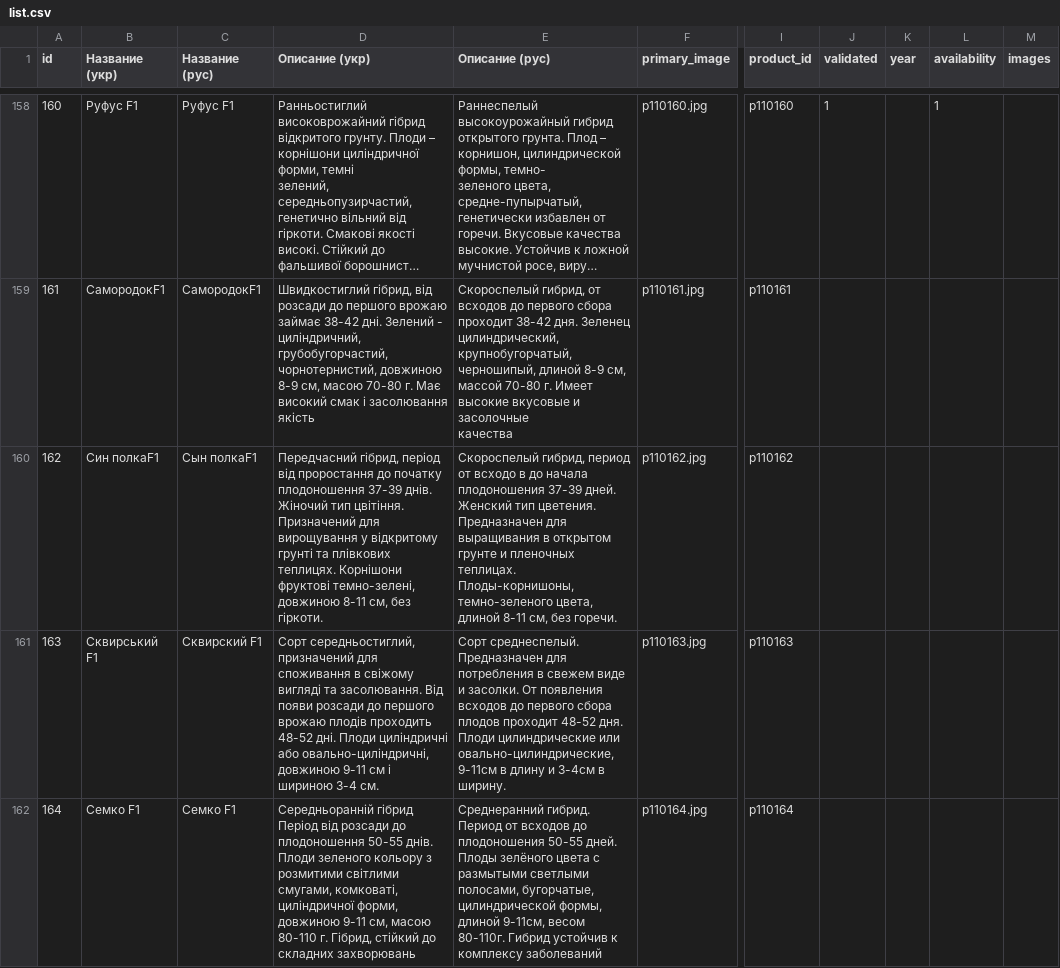
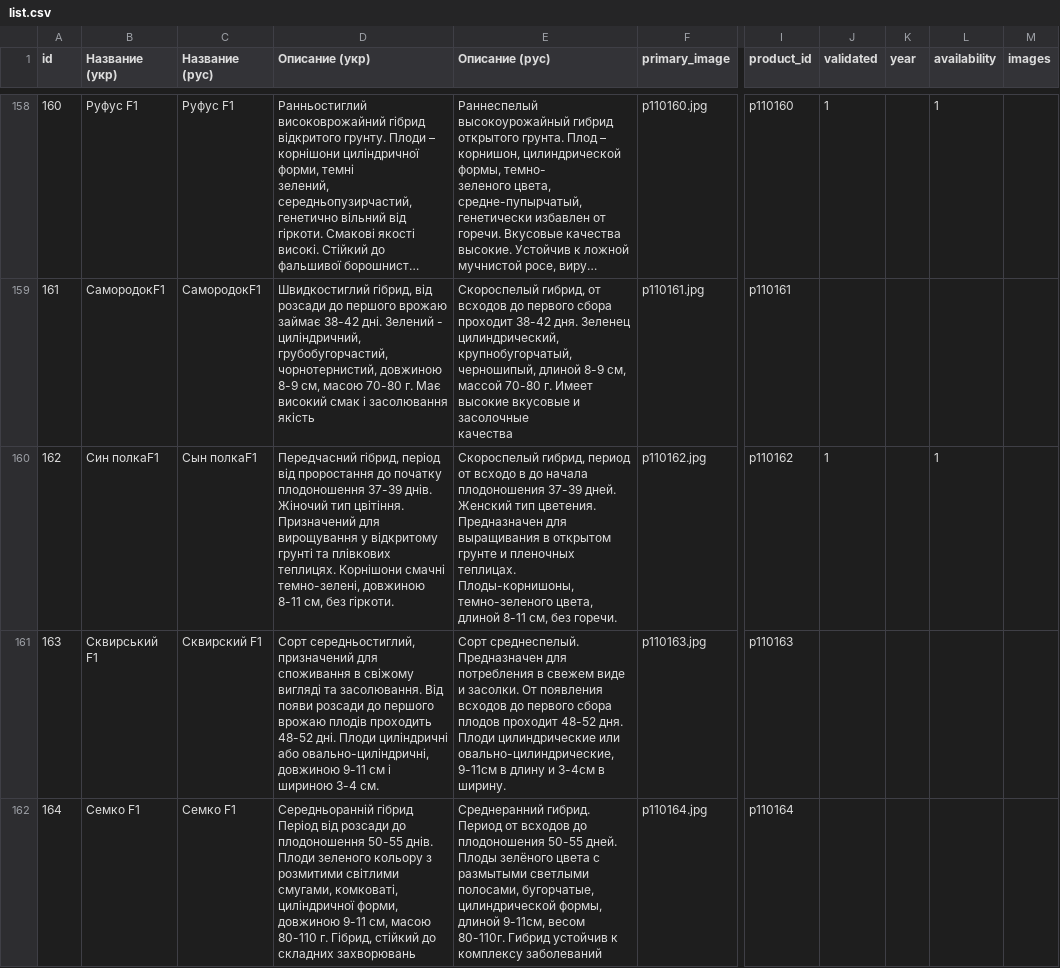
Before and after one commit to vgogunsky-tech/fun-dacha, a CSV file: data/list.csv, drawn as a sheet; only a part is shown, gaps mark what is left out; long unchanged cells end in …; the diff names each change by its address in the sheet, - before the commit and + after, or states it on an @@ line.

Commit message:
Update product 162 via webapp

```diff
--- a/data/list.csv
+++ b/data/list.csv
-D160 (Описание (укр)): …теплицях. Корнішони фруктові темно-зелені, довжиною…
+D160 (Описание (укр)): …теплицях. Корнішони смачні темно-зелені, довжиною…
-J160 (validated): (empty)
+J160 (validated): 1
-L160 (availability): (empty)
+L160 (availability): 1
```
